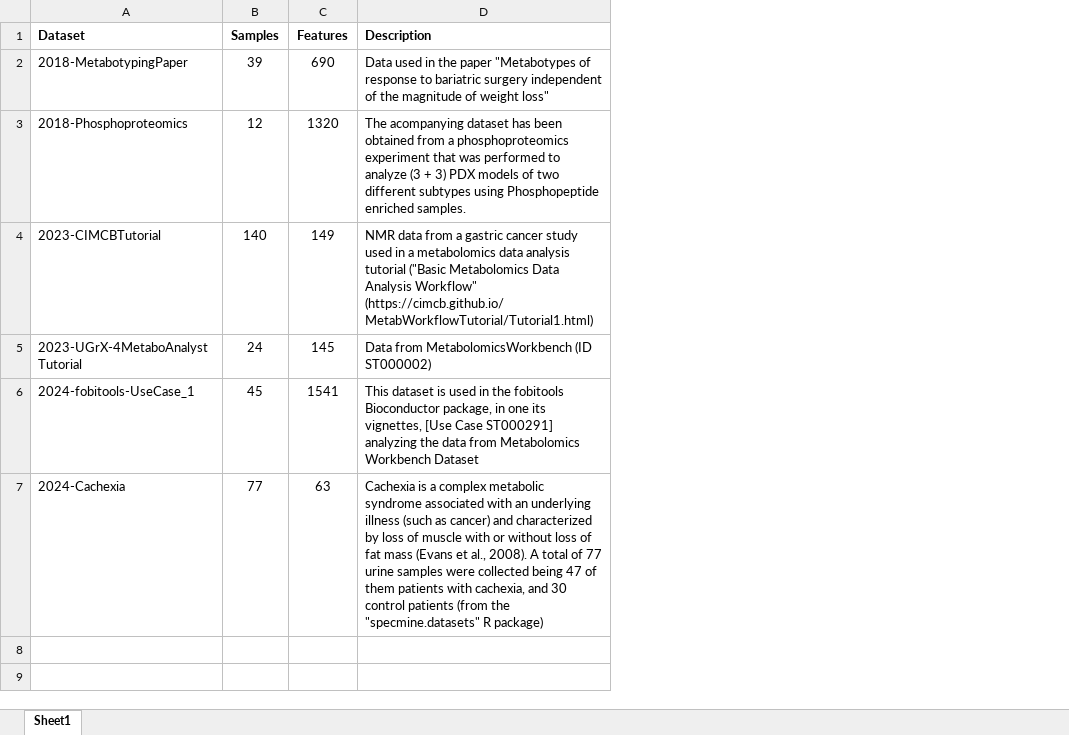
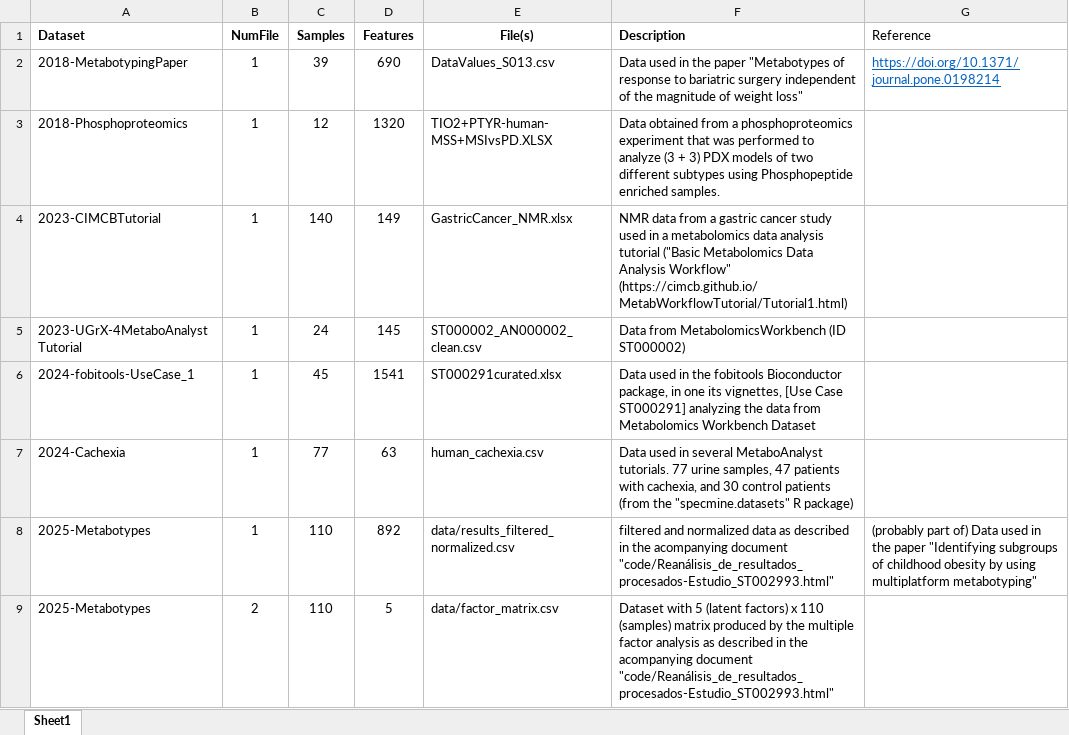
Before and after one commit to nutrimetabolomics/metaboData, an Excel workbook: Data_Catalog.xlsx, sheet Sheet1, drawn as a sheet; values as stored, in another font and other column widths than the file's, no borders; addresses are those after the commit; the diff names each change by its address in the sheet, - before the commit and + after, or states it on an @@ line.

Commit message:
Description spreadsheet reorganized and updated

```diff
--- a/Data_Catalog.xlsx (sheet Sheet1)
+++ b/Data_Catalog.xlsx (sheet Sheet1)
+column B (NumFile), rows 2-7: all 1
+column E (File(s)), rows 2-7: DataValues_S013.csv | TIO2+PTYR-human-MSS+MSIvsPD.XLSX | GastricCancer_NMR.xlsx | ST000002_AN000002_clean.csv | ST000291curated.xlsx | human_cachexia.csv
+column G (Reference), row 2: https://doi.org/10.1371/journal.pone.0198214
-F3 (Description): The acompanying dataset has been obtained from…
+F3 (Description): Data obtained from…
-F6 (Description): This dataset is used in…
+F6 (Description): Data used in…
-F7 (Description): Cachexia is a complex metabolic syndrome associated with an underlying illness (such as cancer) and characterized by loss of muscle with or without loss of fat mass (Evans et al., 2008). A total of 77 urine samples were collected being 47 of them patients with…
+F7 (Description): Data used in several MetaboAnalyst tutorials. 77 urine samples, 47 patients with…
+row 8: 2025-Metabotypes | 1 | 110 | 892 | data/results_filtered_normalized.csv | filtered and normalized data as described in the acompanying document "code/Reanálisis_de_resultados_procesados-Estudio_ST002993.html" | (probably part of) Data used in the paper "Identifying subgroups of childhood obesity by using multiplatform metabotyping"
+row 9: 2025-Metabotypes | 2 | 110 | 5 | data/factor_matrix.csv | Dataset with 5 (latent factors) x 110 (samples) matrix produced by the multiple factor analysis as described in the acompanying document "code/Reanálisis_de_resultados_procesados-Estudio_ST002993.html"
```
Also changed, not shown: 3 other files.
